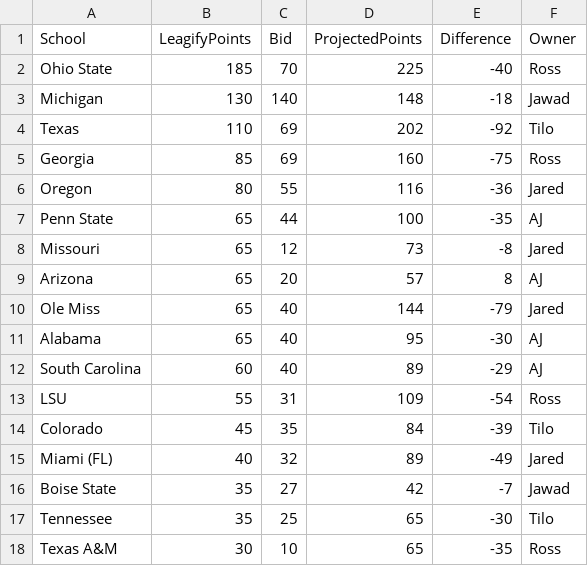
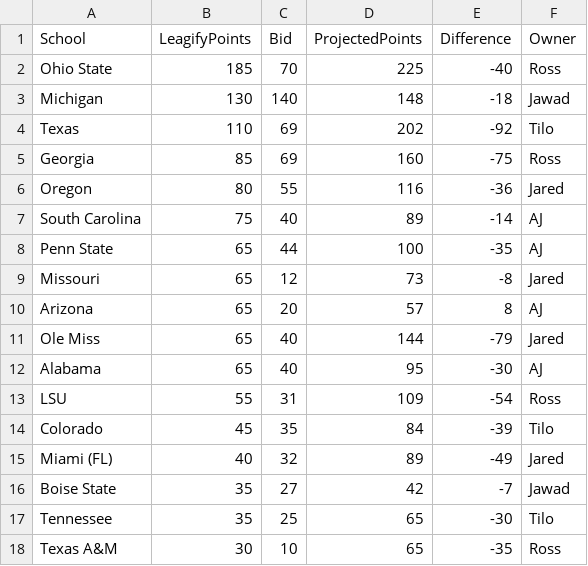
Before and after one commit to zo0o0ot/draft-scorer-nfl, a CSV file: leagify-result-stats/2025/2025DraftPointsBySchool.csv, drawn as a sheet; only a part is shown; removed rows and columns are numbered as before the commit, all else as after; the diff names each change by its address in the sheet, - before the commit and + after, or states it on an @@ line.

```diff
--- a/leagify-result-stats/2025/2025DraftPointsBySchool.csv
+++ b/leagify-result-stats/2025/2025DraftPointsBySchool.csv
+row 7: South Carolina | 75 | 40 | 89 | -14 | AJ
-row 12: South Carolina | 60 | 40 | 89 | -29 | AJ
```
Also changed, not shown: leagify-result-stats/2025/2025LeagifySchoolStats.csv, 3 other files.
